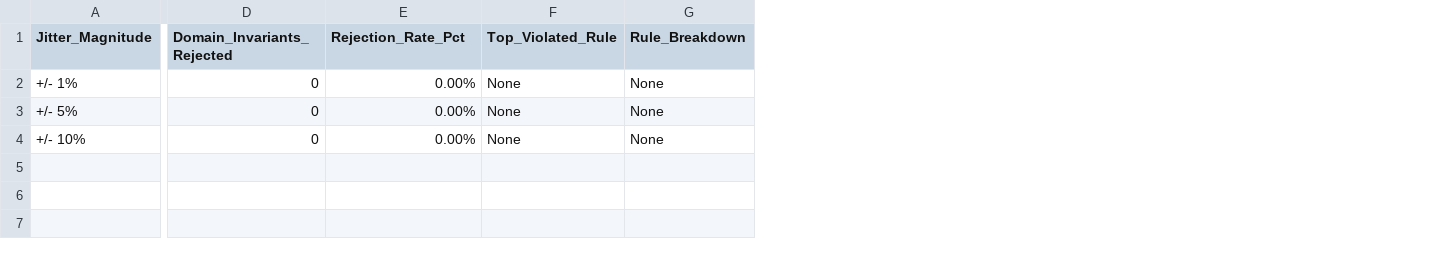
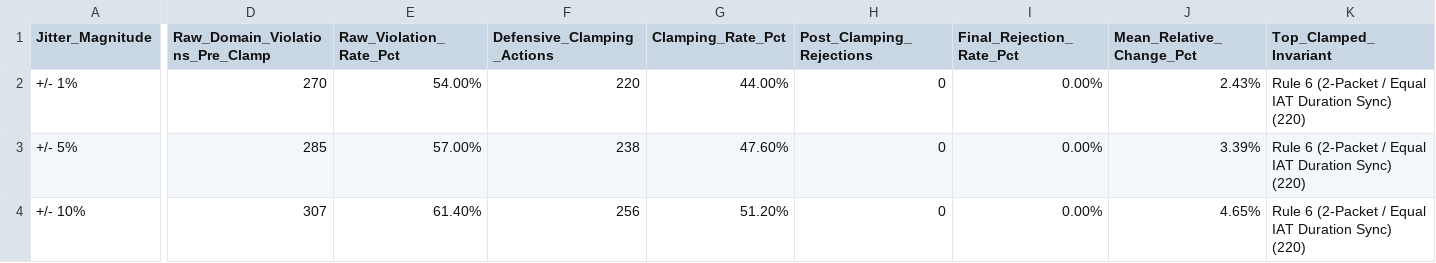
Before and after one commit to Aathekesavan/RA2411003050015_ML_Project_Nov_26, a CSV file: results/physical_rejection_rates.csv, drawn as a sheet; only a part is shown, gaps mark what is left out; removed rows and columns are numbered as before the commit, all else as after; the diff names each change by its address in the sheet, - before the commit and + after, or states it on an @@ line.

Commit message:
feat(sentinelx): finalize benchmark regeneration, sidecars, and clean git hash

```diff
--- a/results/physical_rejection_rates.csv
+++ b/results/physical_rejection_rates.csv
+column D (Raw_Domain_Violations_Pre_Clamp), rows 2-4: 270 | 285 | 307
+column E (Raw_Violation_Rate_Pct), rows 2-4: 54.00% | 57.00% | 61.40%
+column F (Defensive_Clamping_Actions), rows 2-4: 220 | 238 | 256
+column G (Clamping_Rate_Pct), rows 2-4: 44.00% | 47.60% | 51.20%
-column F (Top_Violated_Rule), rows 2-4: all None
-column G (Rule_Breakdown), rows 2-4: all None
+column J (Mean_Relative_Change_Pct), rows 2-4: 2.43% | 3.39% | 4.65%
+column K (Top_Clamped_Invariant), rows 2-4: all Rule 6 (2-Packet / Equal IAT Duration Sync) (220)
-H1: Domain_Invariants_Rejected
+H1: Post_Clamping_Rejections
-I1: Rejection_Rate_Pct
+I1: Final_Rejection_Rate_Pct
```
Also changed, not shown: results/stability_sensitivity_curve.csv, 23 other files.
